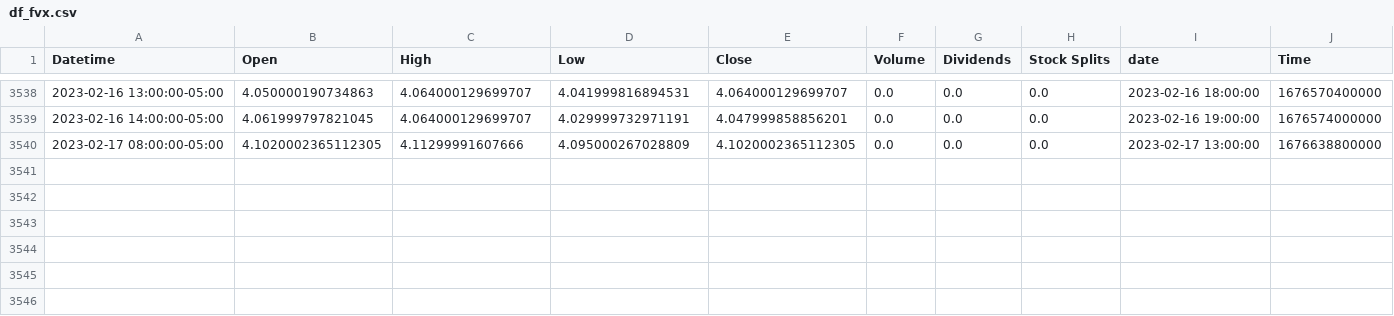
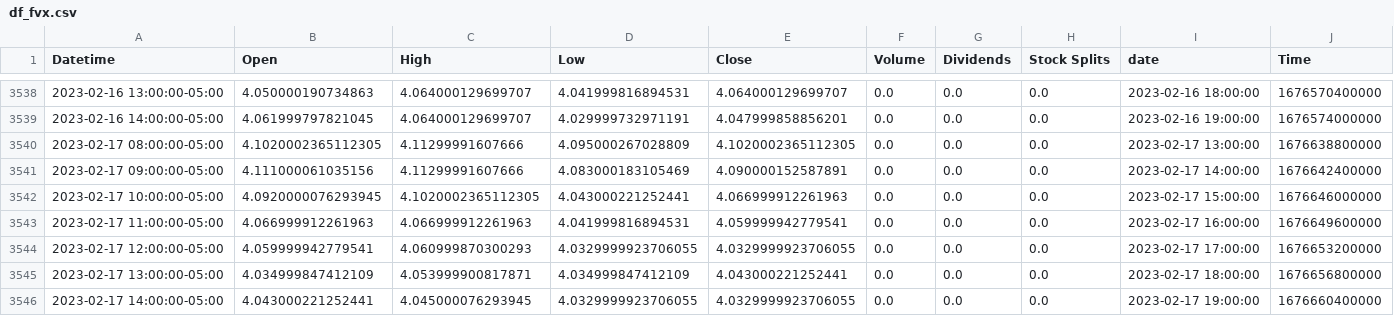
Before and after one commit to jeugregg/ocean_protocol_eth_pred, a CSV file: data/df_fvx.csv, drawn as a sheet; only a part is shown, gaps mark what is left out.

```diff
--- a/data/df_fvx.csv
+++ b/data/df_fvx.csv
@@ -3540 +3540,7 @@ Datetime,Open,High,Low,Close,Volume,Dividends,Stock Splits,date,Time
 2023-02-17 08:00:00-05:00,4.1020002365112305,4.11299991607666,4.095000267028809,4.1020002365112305,0.0,0.0,0.0,2023-02-17 13:00:00,1676638800000
+2023-02-17 09:00:00-05:00,4.111000061035156,4.11299991607666,4.083000183105469,4.090000152587891,0.0,0.0,0.0,2023-02-17 14:00:00,1676642400000
+2023-02-17 10:00:00-05:00,4.0920000076293945,4.1020002365112305,4.043000221252441,4.066999912261963,0.0,0.0,0.0,2023-02-17 15:00:00,1676646000000
+2023-02-17 11:00:00-05:00,4.066999912261963,4.066999912261963,4.041999816894531,4.059999942779541,0.0,0.0,0.0,2023-02-17 16:00:00,1676649600000
+2023-02-17 12:00:00-05:00,4.059999942779541,4.060999870300293,4.0329999923706055,4.0329999923706055,0.0,0.0,0.0,2023-02-17 17:00:00,1676653200000
+2023-02-17 13:00:00-05:00,4.034999847412109,4.053999900817871,4.034999847412109,4.043000221252441,0.0,0.0,0.0,2023-02-17 18:00:00,1676656800000
+2023-02-17 14:00:00-05:00,4.043000221252441,4.045000076293945,4.0329999923706055,4.0329999923706055,0.0,0.0,0.0,2023-02-17 19:00:00,1676660400000
```
Also changed, not shown: data/df_eco.csv, data/df_sp500.csv, 5 other files.
